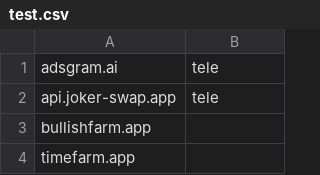
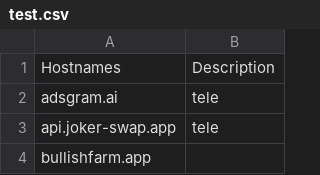
Before and after one commit to DiAn-city/DNSLists, a CSV file: test.csv, drawn as a sheet; only a part is shown; the shorter side is filled out with more unchanged rows; the diff names each change by its address in the sheet, - before the commit and + after, or states it on an @@ line.

Commit message:
Update test.csv

```diff
--- a/test.csv
+++ b/test.csv
+row 1: Hostnames | Description
```
